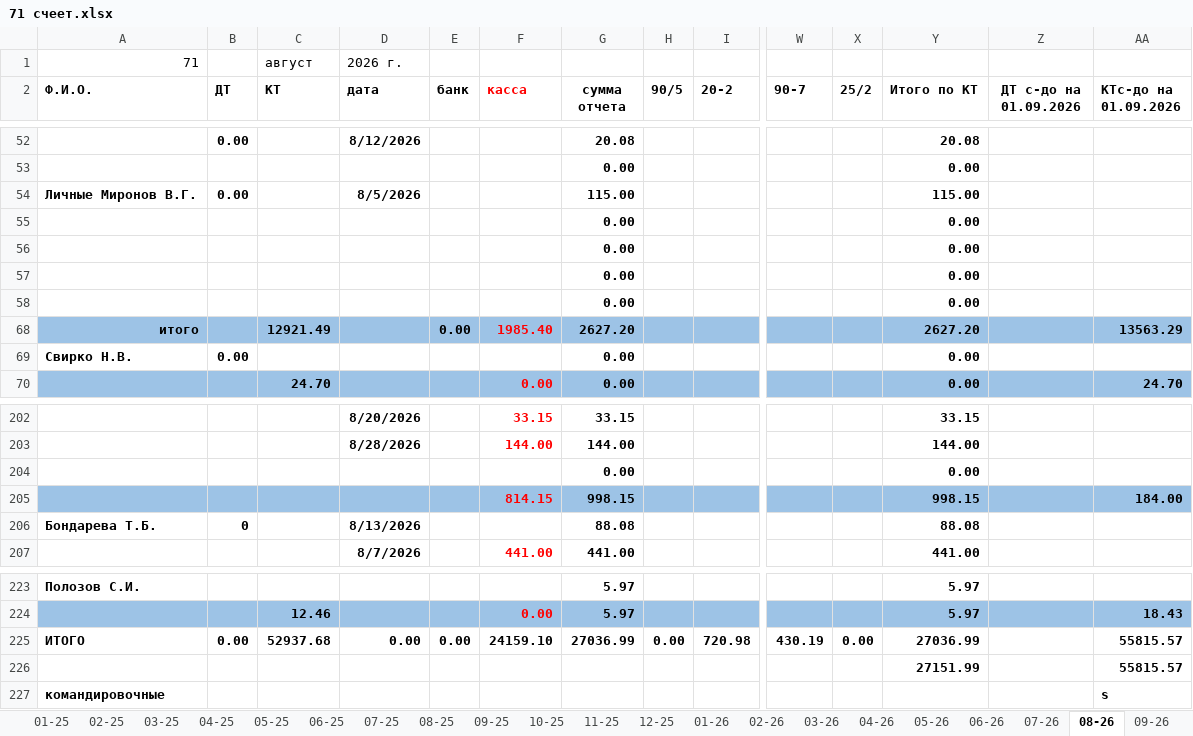
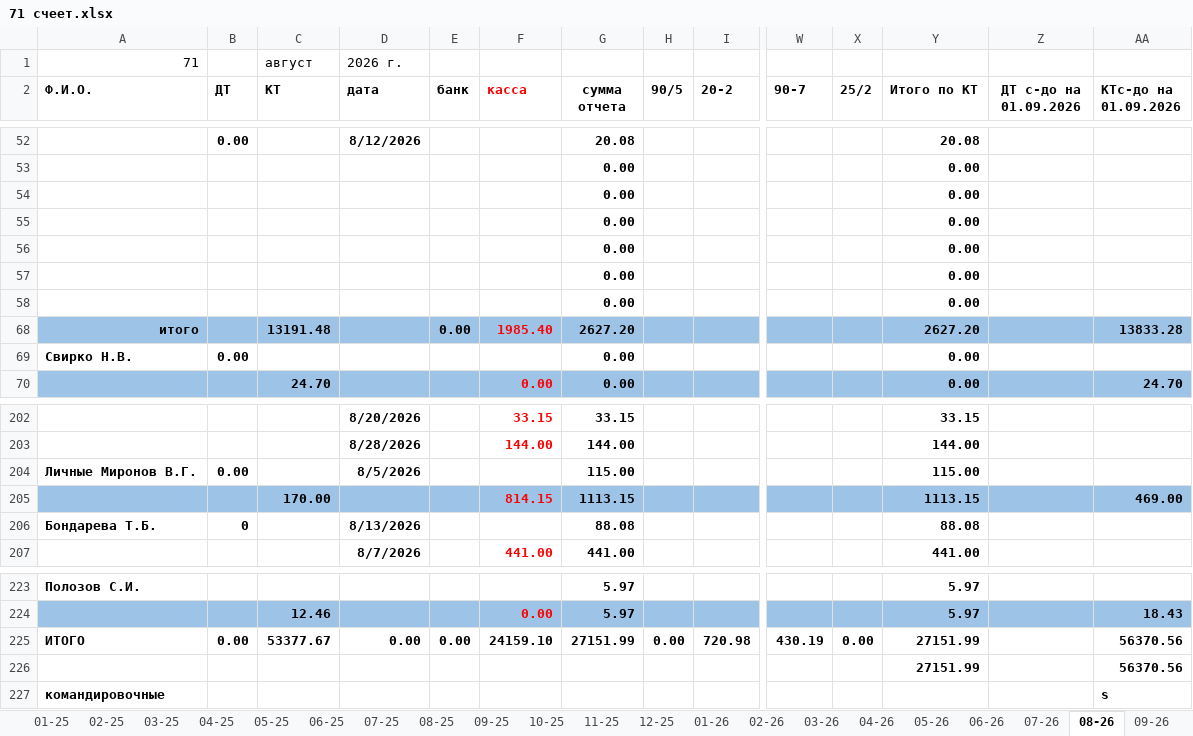
Before and after one commit to NearVich/zhivot, an Excel workbook: 71 счеет.xlsx, sheet 08-26, drawn as a sheet; only a part is shown, gaps mark what is left out; values as stored, in another font and other column widths than the file's, no borders; removed rows and columns are numbered as before the commit, all else as after; rows hold the shown columns only; the diff names each change by its address in the sheet, - before the commit and + after, or states it on an @@ line.

```diff
--- a/71 счеет.xlsx (sheet 08-26)
+++ b/71 счеет.xlsx (sheet 08-26)
@@ row 204 moved to row 58: 0.00 @@
-C68 (КТ): 12921.49
+C68 (КТ): 13191.48
-AA68 (КТс-до на 01.09.2026): 13563.29
+AA68 (КТс-до на 01.09.2026): 13833.28
-row 205:  |  |  |  |  | 814.15 | 998.15 |  |  |  |  | 998.15 |  | 184.00
@@ row 54 moved to row 204: Личные Миронов В.Г. @@
+row 205:  |  | 170.00 |  |  | 814.15 | 1113.15 |  |  |  |  | 1113.15 |  | 469.00
-C225 (КТ): 52937.68
+C225 (КТ): 53377.67
-G225 (сумма отчета): 27036.99
+G225 (сумма отчета): 27151.99
-Y225 (Итого по КТ): 27036.99
+Y225 (Итого по КТ): 27151.99
-AA225:AA226 (КТс-до на 01.09.2026): 55815.57
+AA225:AA226 (КТс-до на 01.09.2026): 56370.56
```
Also changed, not shown: sheet 06-26, sheet 07-26, sheet 09-26, formulas that keep their value, .self/Учет_трат_обновленный.xlsx, 3 other files.
